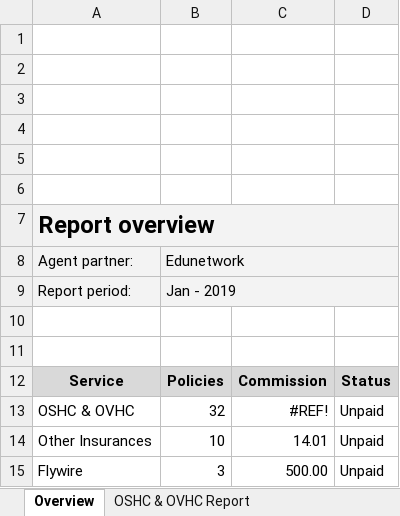
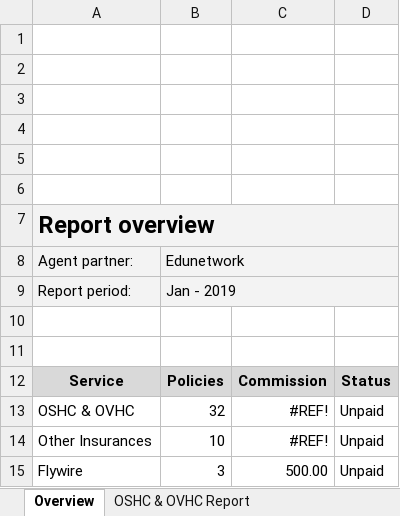
Before and after one commit to Noxyuri2908/oshc1, an Excel workbook: public/template.xlsx, sheet Overview, drawn as a sheet; values as stored, in another font and other column widths than the file's, no borders; charts and pictures not drawn; the diff names each change by its address in the sheet, - before the commit and + after, or states it on an @@ line.

```diff
--- a/public/template.xlsx (sheet Overview)
+++ b/public/template.xlsx (sheet Overview)
-C14: 14.01
+C14: #REF!
```
Also changed, not shown: sheet Other Insurance Report, hidden cells, 13 other files.
